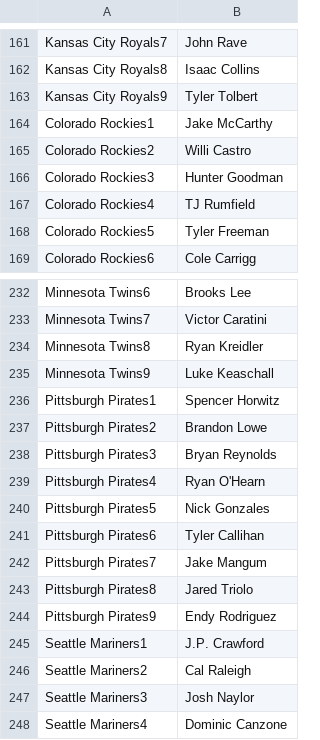
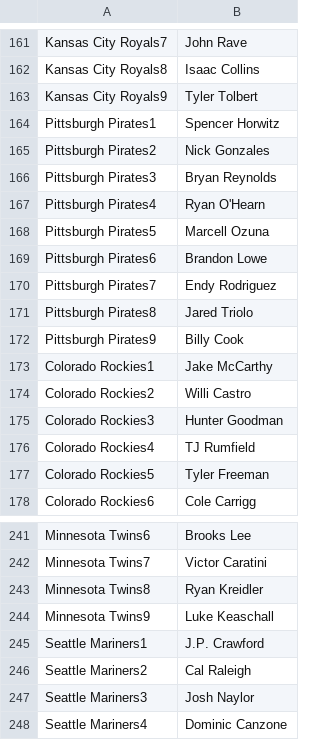
Before and after one commit to jack-simon4/jacks-models, a CSV file: src/assets/MLB-Lineups.csv, drawn as a sheet; only a part is shown, gaps mark what is left out; the diff covers the shown part only.

```diff
--- a/src/assets/MLB-Lineups.csv
+++ b/src/assets/MLB-Lineups.csv
@@ -163,2 +163,11 @@ Kansas City Royals8,Isaac Collins
 Kansas City Royals9,Tyler Tolbert
+Pittsburgh Pirates1,Spencer Horwitz
+Pittsburgh Pirates2,Nick Gonzales
+Pittsburgh Pirates3,Bryan Reynolds
+Pittsburgh Pirates4,Ryan O'Hearn
+Pittsburgh Pirates5,Marcell Ozuna
+Pittsburgh Pirates6,Brandon Lowe
+Pittsburgh Pirates7,Endy Rodriguez
+Pittsburgh Pirates8,Jared Triolo
+Pittsburgh Pirates9,Billy Cook
 Colorado Rockies1,Jake McCarthy
@@ -235,11 +244,2 @@ Minnesota Twins8,Ryan Kreidler
 Minnesota Twins9,Luke Keaschall
-Pittsburgh Pirates1,Spencer Horwitz
-Pittsburgh Pirates2,Brandon Lowe
-Pittsburgh Pirates3,Bryan Reynolds
-Pittsburgh Pirates4,Ryan O'Hearn
-Pittsburgh Pirates5,Nick Gonzales
-Pittsburgh Pirates6,Tyler Callihan
-Pittsburgh Pirates7,Jake Mangum
-Pittsburgh Pirates8,Jared Triolo
-Pittsburgh Pirates9,Endy Rodriguez
 Seattle Mariners1,J.P. Crawford
```
Also changed, not shown: 2 added rows, 2 removed rows and 7 moved rows elsewhere in this file, src/assets/MLB-Last-Lineups.csv, src/assets/MLB-Player-Props.csv.
